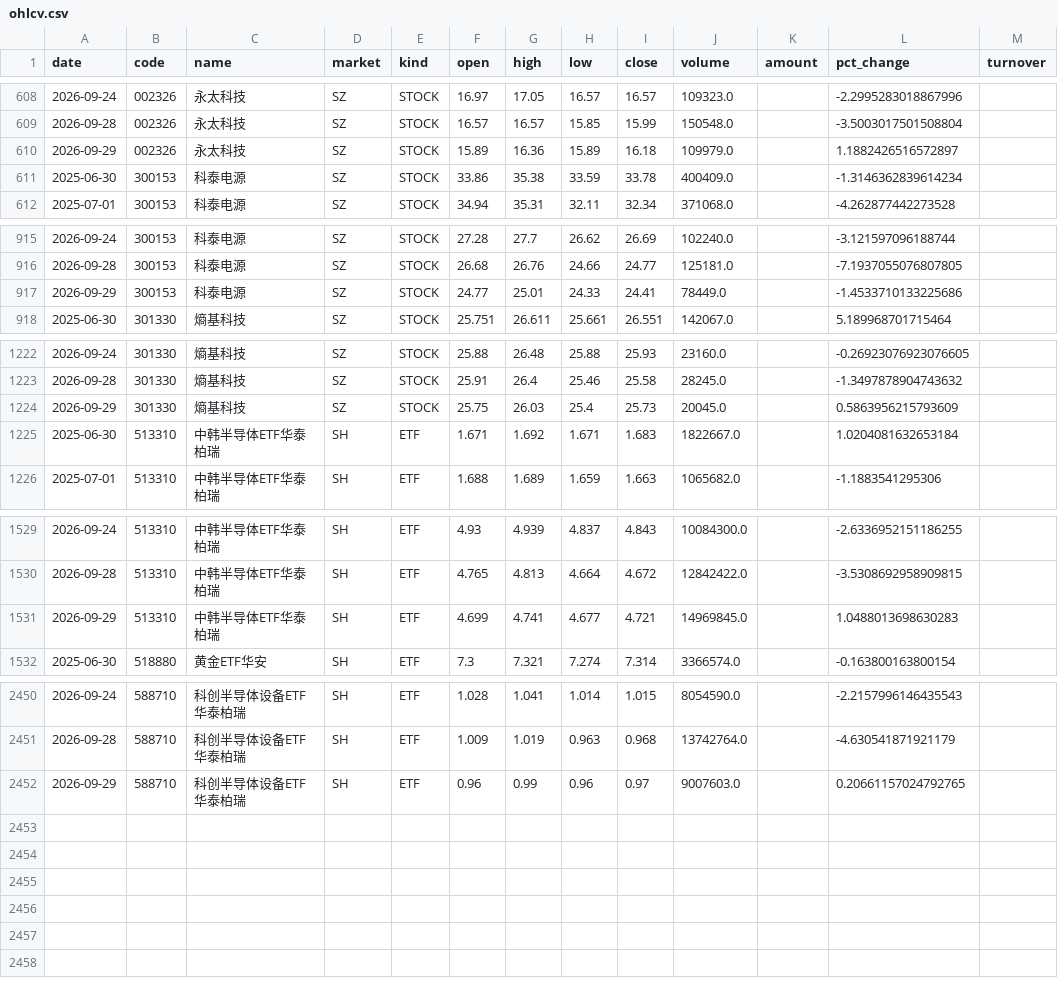
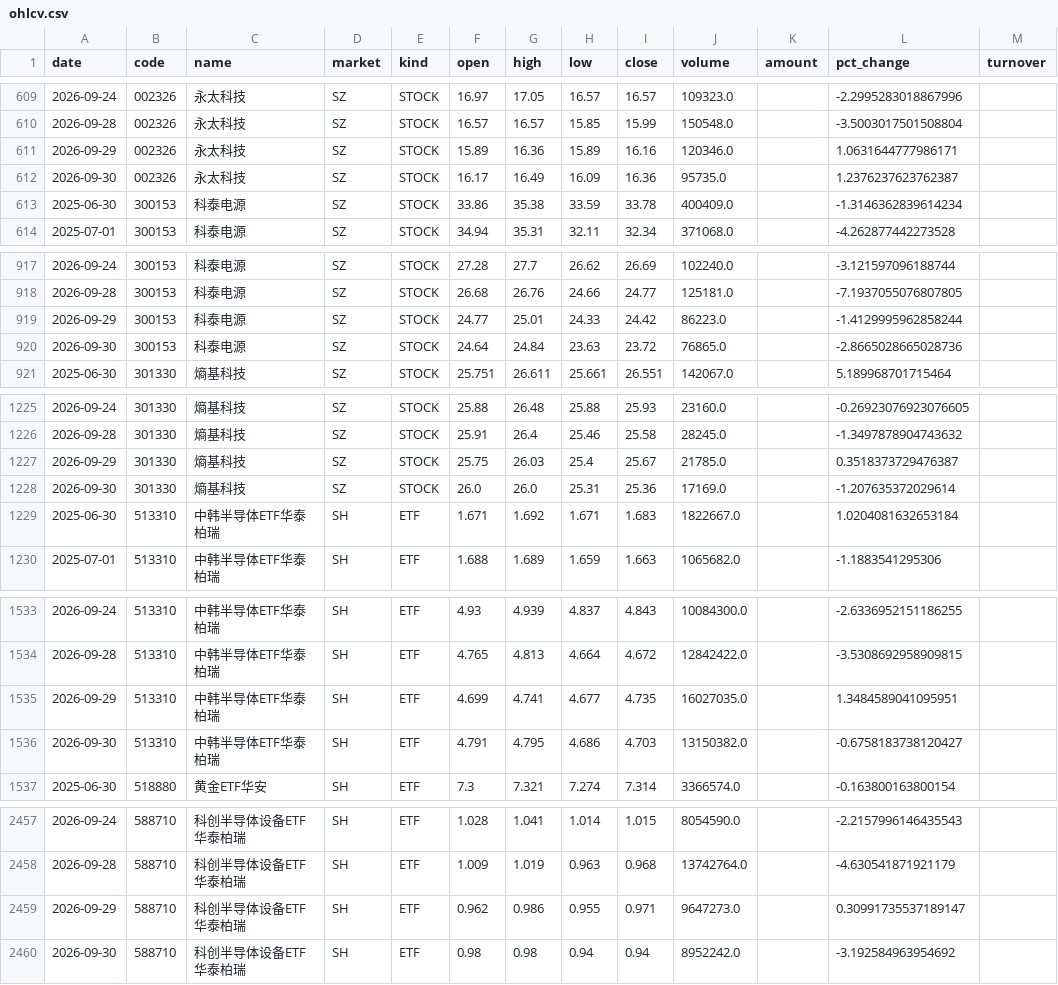
Before and after one commit to teresahblack04-ops/a-share-portfolio-monitor, a CSV file: data/ohlcv.csv, drawn as a sheet; only a part is shown, gaps mark what is left out; the diff covers the shown part only.

```diff
--- a/data/ohlcv.csv
+++ b/data/ohlcv.csv
@@ -609,3 +610,4 @@
 2026-09-28,002326,永太科技,SZ,STOCK,16.57,16.57,15.85,15.99,150548.0,,-3.5003017501508804,
-2026-09-29,002326,永太科技,SZ,STOCK,15.89,16.36,15.89,16.18,109979.0,,1.1882426516572897,
+2026-09-29,002326,永太科技,SZ,STOCK,15.89,16.36,15.89,16.16,120346.0,,1.0631644777986171,
+2026-09-30,002326,永太科技,SZ,STOCK,16.17,16.49,16.09,16.36,95735.0,,1.2376237623762387,
 2025-06-30,300153,科泰电源,SZ,STOCK,33.86,35.38,33.59,33.78,400409.0,,-1.3146362839614234,
@@ -916,3 +918,4 @@
 2026-09-28,300153,科泰电源,SZ,STOCK,26.68,26.76,24.66,24.77,125181.0,,-7.1937055076807805,
-2026-09-29,300153,科泰电源,SZ,STOCK,24.77,25.01,24.33,24.41,78449.0,,-1.4533710133225686,
+2026-09-29,300153,科泰电源,SZ,STOCK,24.77,25.01,24.33,24.42,86223.0,,-1.4129995962858244,
+2026-09-30,300153,科泰电源,SZ,STOCK,24.64,24.84,23.63,23.72,76865.0,,-2.8665028665028736,
 2025-06-30,301330,熵基科技,SZ,STOCK,25.751,26.611,25.661,26.551,142067.0,,5.189968701715464,
@@ -1223,3 +1226,4 @@
 2026-09-28,301330,熵基科技,SZ,STOCK,25.91,26.4,25.46,25.58,28245.0,,-1.3497878904743632,
-2026-09-29,301330,熵基科技,SZ,STOCK,25.75,26.03,25.4,25.73,20045.0,,0.5863956215793609,
+2026-09-29,301330,熵基科技,SZ,STOCK,25.75,26.03,25.4,25.67,21785.0,,0.3518373729476387,
+2026-09-30,301330,熵基科技,SZ,STOCK,26.0,26.0,25.31,25.36,17169.0,,-1.207635372029614,
 2025-06-30,513310,中韩半导体ETF华泰柏瑞,SH,ETF,1.671,1.692,1.671,1.683,1822667.0,,1.0204081632653184,
@@ -1530,3 +1534,4 @@
 2026-09-28,513310,中韩半导体ETF华泰柏瑞,SH,ETF,4.765,4.813,4.664,4.672,12842422.0,,-3.5308692958909815,
-2026-09-29,513310,中韩半导体ETF华泰柏瑞,SH,ETF,4.699,4.741,4.677,4.721,14969845.0,,1.0488013698630283,
+2026-09-29,513310,中韩半导体ETF华泰柏瑞,SH,ETF,4.699,4.741,4.677,4.735,16027035.0,,1.3484589041095951,
+2026-09-30,513310,中韩半导体ETF华泰柏瑞,SH,ETF,4.791,4.795,4.686,4.703,13150382.0,,-0.6758183738120427,
 2025-06-30,518880,黄金ETF华安,SH,ETF,7.3,7.321,7.274,7.314,3366574.0,,-0.163800163800154,
@@ -2451,2 +2458,3 @@
 2026-09-28,588710,科创半导体设备ETF华泰柏瑞,SH,ETF,1.009,1.019,0.963,0.968,13742764.0,,-4.630541871921179,
-2026-09-29,588710,科创半导体设备ETF华泰柏瑞,SH,ETF,0.96,0.99,0.96,0.97,9007603.0,,0.20661157024792765,
+2026-09-29,588710,科创半导体设备ETF华泰柏瑞,SH,ETF,0.962,0.986,0.955,0.971,9647273.0,,0.30991735537189147,
+2026-09-30,588710,科创半导体设备ETF华泰柏瑞,SH,ETF,0.98,0.98,0.94,0.94,8952242.0,,-3.192584963954692,
```
Also changed, not shown: 3 added rows and 6 edited cells elsewhere in this file, output/risk_dashboard.csv, output/technical_report.csv, 3 other files.
